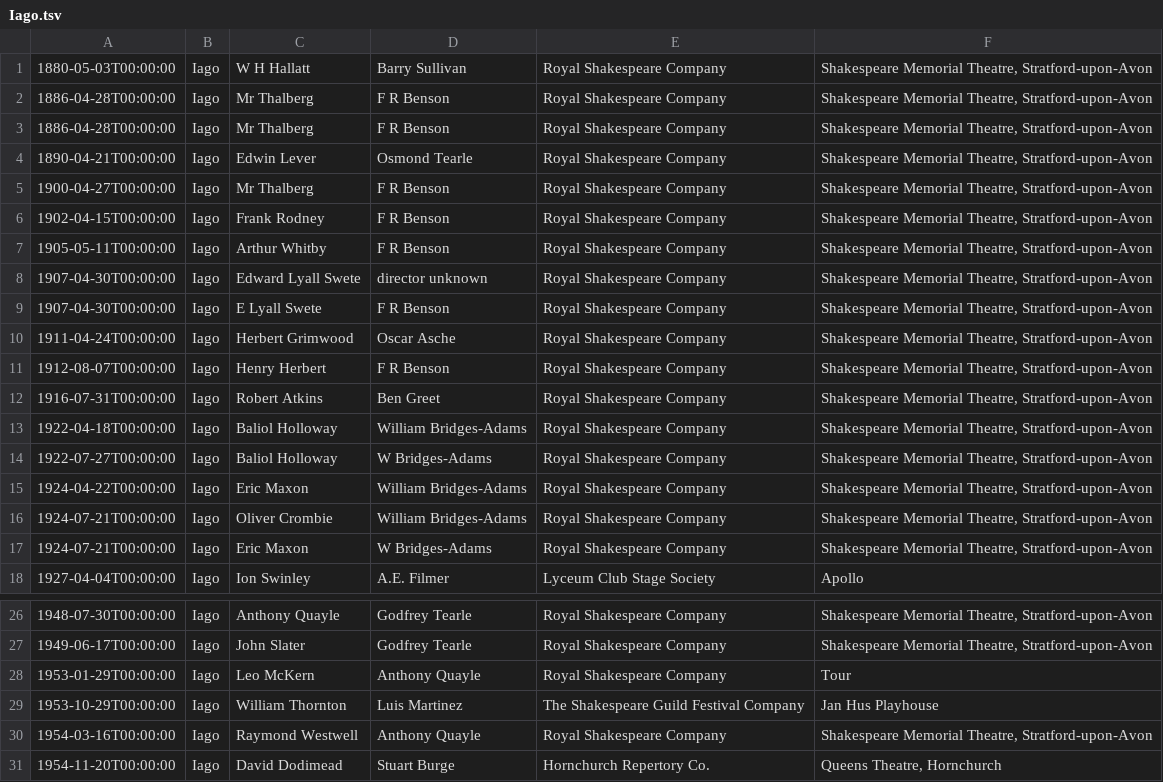
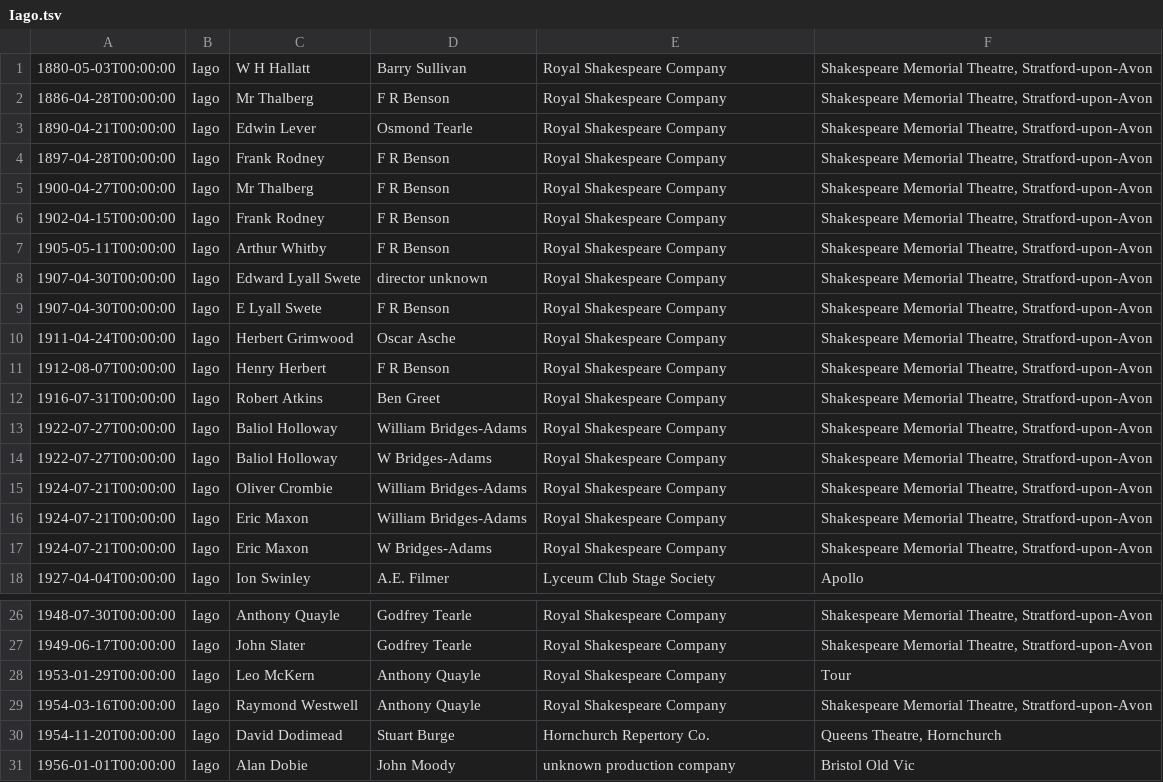
Before and after one commit to ewlin/shakespeare_production_data, a TSV file: data/temp/Iago.tsv, drawn as a sheet; only a part is shown, gaps mark what is left out; the shorter side is filled out with more unchanged rows; the diff covers the shown part only.

```diff
--- a/data/temp/Iago.tsv
+++ b/data/temp/Iago.tsv
@@ -2,4 +2,4 @@
 1886-04-28T00:00:00	Iago	Mr Thalberg	F R Benson	Royal Shakespeare Company	Shakespeare Memorial Theatre, Stratford-upon-Avon
-1886-04-28T00:00:00	Iago	Mr Thalberg	F R Benson	Royal Shakespeare Company	Shakespeare Memorial Theatre, Stratford-upon-Avon
 1890-04-21T00:00:00	Iago	Edwin Lever	Osmond Tearle	Royal Shakespeare Company	Shakespeare Memorial Theatre, Stratford-upon-Avon
+1897-04-28T00:00:00	Iago	Frank Rodney	F R Benson	Royal Shakespeare Company	Shakespeare Memorial Theatre, Stratford-upon-Avon
 1900-04-27T00:00:00	Iago	Mr Thalberg	F R Benson	Royal Shakespeare Company	Shakespeare Memorial Theatre, Stratford-upon-Avon
@@ -12,6 +12,6 @@
 1916-07-31T00:00:00	Iago	Robert Atkins	Ben Greet	Royal Shakespeare Company	Shakespeare Memorial Theatre, Stratford-upon-Avon
-1922-04-18T00:00:00	Iago	Baliol Holloway	William Bridges-Adams	Royal Shakespeare Company	Shakespeare Memorial Theatre, Stratford-upon-Avon
+1922-07-27T00:00:00	Iago	Baliol Holloway	William Bridges-Adams	Royal Shakespeare Company	Shakespeare Memorial Theatre, Stratford-upon-Avon
 1922-07-27T00:00:00	Iago	Baliol Holloway	W Bridges-Adams	Royal Shakespeare Company	Shakespeare Memorial Theatre, Stratford-upon-Avon
-1924-04-22T00:00:00	Iago	Eric Maxon	William Bridges-Adams	Royal Shakespeare Company	Shakespeare Memorial Theatre, Stratford-upon-Avon
 1924-07-21T00:00:00	Iago	Oliver Crombie	William Bridges-Adams	Royal Shakespeare Company	Shakespeare Memorial Theatre, Stratford-upon-Avon
+1924-07-21T00:00:00	Iago	Eric Maxon	William Bridges-Adams	Royal Shakespeare Company	Shakespeare Memorial Theatre, Stratford-upon-Avon
 1924-07-21T00:00:00	Iago	Eric Maxon	W Bridges-Adams	Royal Shakespeare Company	Shakespeare Memorial Theatre, Stratford-upon-Avon
@@ -28,3 +28,2 @@
 1953-01-29T00:00:00	Iago	Leo McKern	Anthony Quayle	Royal Shakespeare Company	Tour
-1953-10-29T00:00:00	Iago	William Thornton	Luis Martinez	The Shakespeare Guild Festival Company	Jan Hus Playhouse
 1954-03-16T00:00:00	Iago	Raymond Westwell	Anthony Quayle	Royal Shakespeare Company	Shakespeare Memorial Theatre, Stratford-upon-Avon
```
Also changed, not shown: 7 added rows, 10 removed rows and 8 edited cells elsewhere in this file, data/globe_performers.tsv, data/stratford_performers.tsv, 28 other files.
